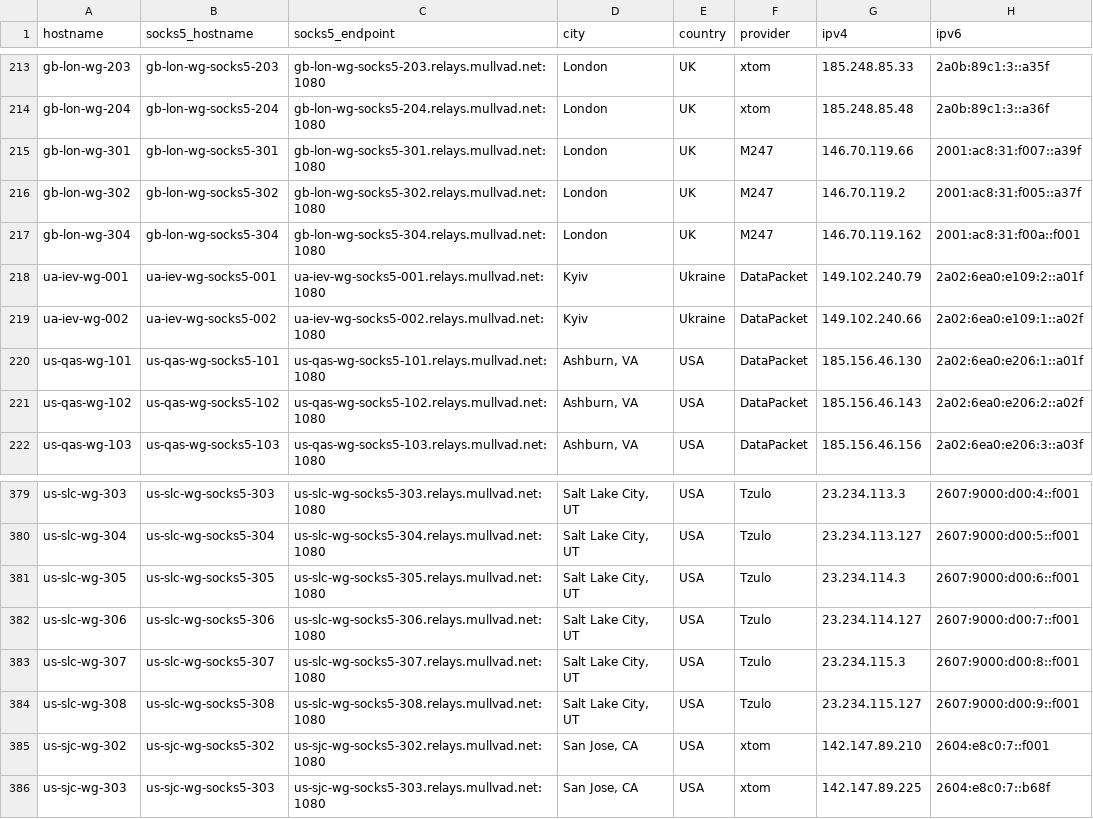
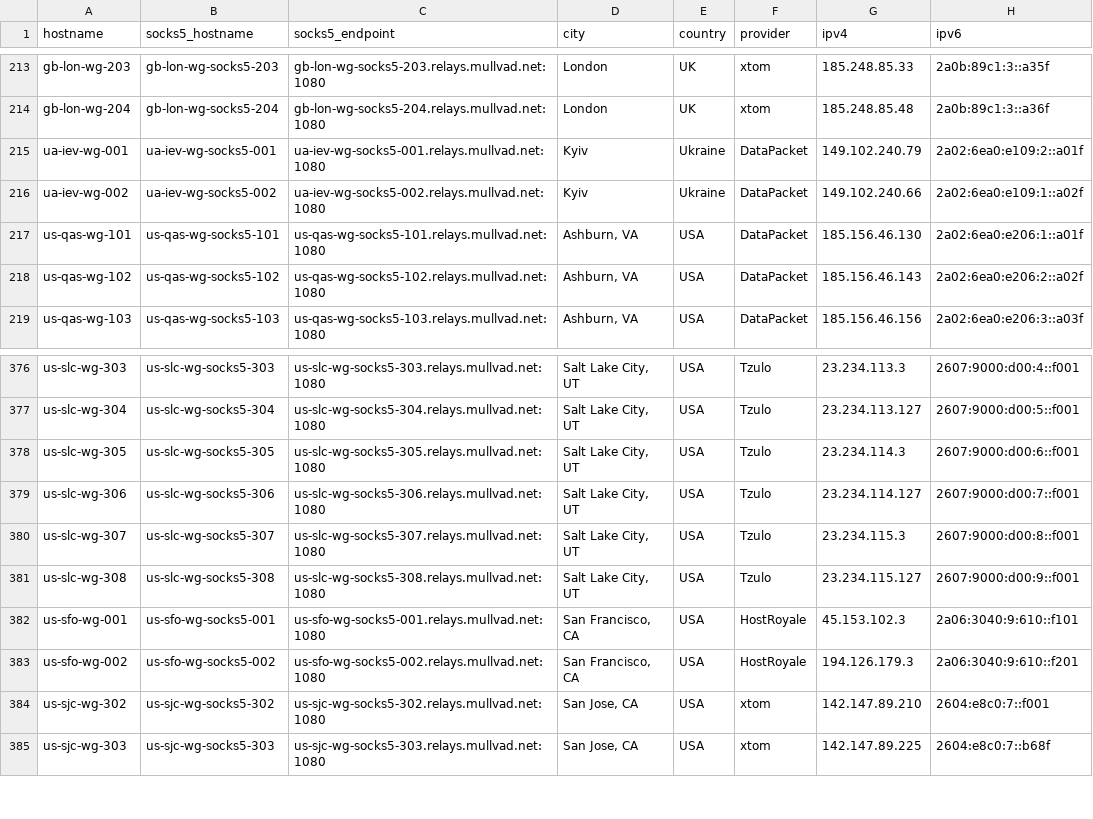
Before and after one commit to tommy-ca/mulvad-relay-list, a CSV file: relays.csv, drawn as a sheet; only a part is shown, gaps mark what is left out; removed rows and columns are numbered as before the commit, all else as after; the diff names each change by its address in the sheet, - before the commit and + after, or states it on an @@ line.

```diff
--- a/relays.csv
+++ b/relays.csv
-row 215: gb-lon-wg-301 | gb-lon-wg-socks5-301 | gb-lon-wg-socks5-301.relays.mullvad.net:1080 | London | UK | M247 | 146.70.119.66 | 2001:ac8:31:f007::a39f
-row 216: gb-lon-wg-302 | gb-lon-wg-socks5-302 | gb-lon-wg-socks5-302.relays.mullvad.net:1080 | London | UK | M247 | 146.70.119.2 | 2001:ac8:31:f005::a37f
-row 217: gb-lon-wg-304 | gb-lon-wg-socks5-304 | gb-lon-wg-socks5-304.relays.mullvad.net:1080 | London | UK | M247 | 146.70.119.162 | 2001:ac8:31:f00a::f001
+row 382: us-sfo-wg-001 | us-sfo-wg-socks5-001 | us-sfo-wg-socks5-001.relays.mullvad.net:1080 | San Francisco, CA | USA | HostRoyale | 45.153.102.3 | 2a06:3040:9:610::f101
+row 383: us-sfo-wg-002 | us-sfo-wg-socks5-002 | us-sfo-wg-socks5-002.relays.mullvad.net:1080 | San Francisco, CA | USA | HostRoyale | 194.126.179.3 | 2a06:3040:9:610::f201
```
Also changed, not shown: 4 other files.
